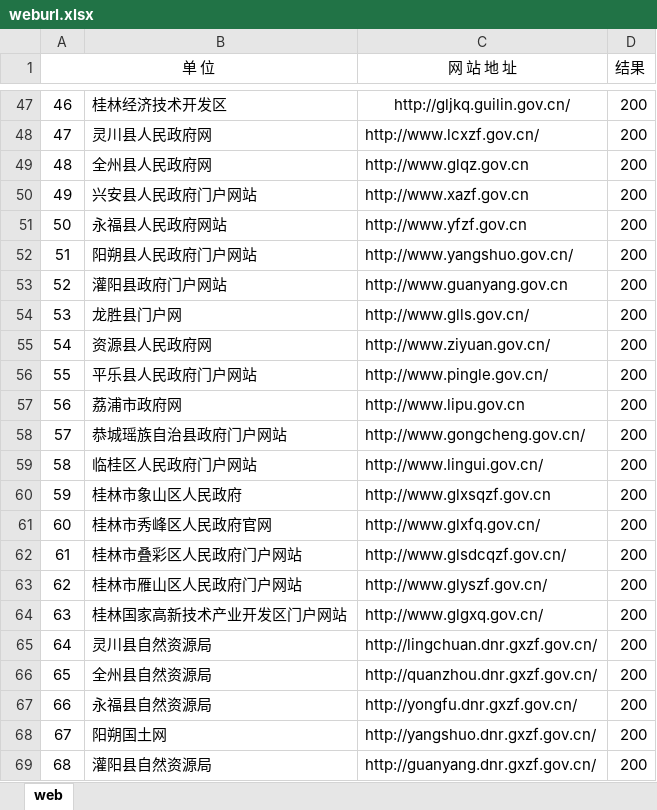
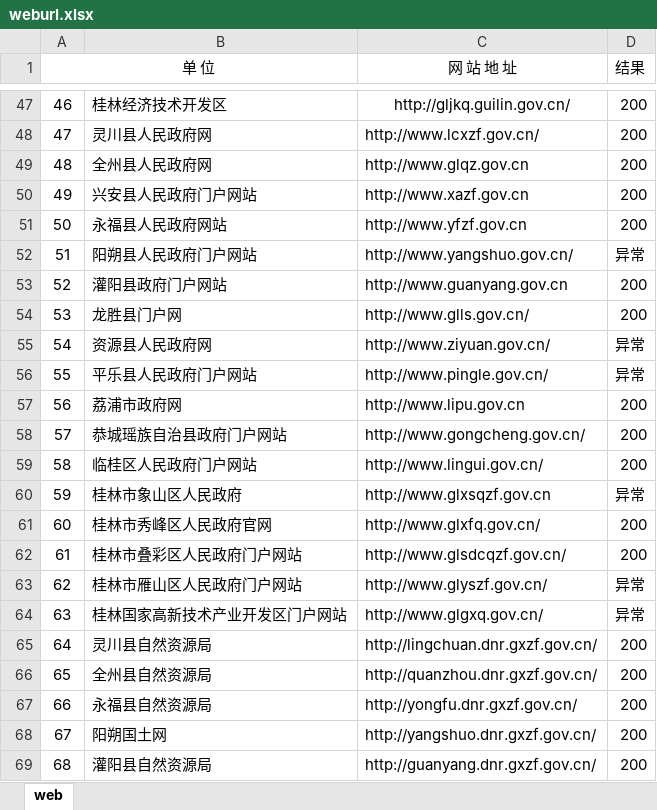
Before and after one commit to deng-xiang/mygit, an Excel workbook: weburl.xlsx, sheet web, drawn as a sheet; only a part is shown, gaps mark what is left out; values as stored, in another font and other column widths than the file's, no borders; the diff covers the shown part only; the diff names each change by its address in the sheet, - before the commit and + after, or states it on an @@ line.

```diff
--- a/weburl.xlsx (sheet web)
+++ b/weburl.xlsx (sheet web)
-D52 (结果): 200
+D52 (结果): 异常
-D55:D56 (结果): 200
+D55:D56 (结果): 异常
-D60 (结果): 200
+D60 (结果): 异常
-D63:D64 (结果): 200
+D63:D64 (结果): 异常
```
Also changed, not shown: 28 edited cells elsewhere in this sheet, 2 other files.
